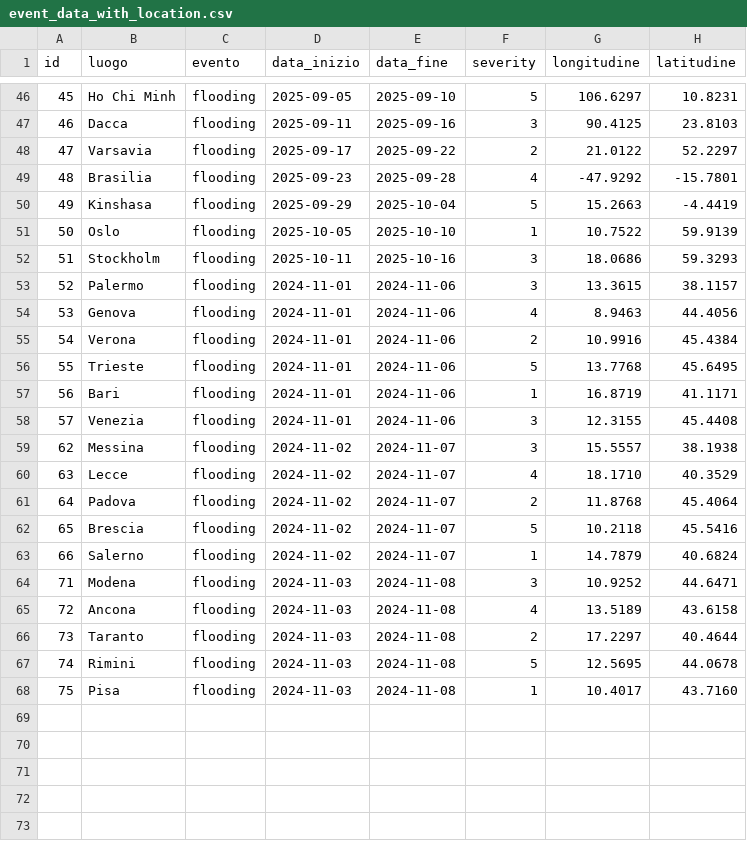
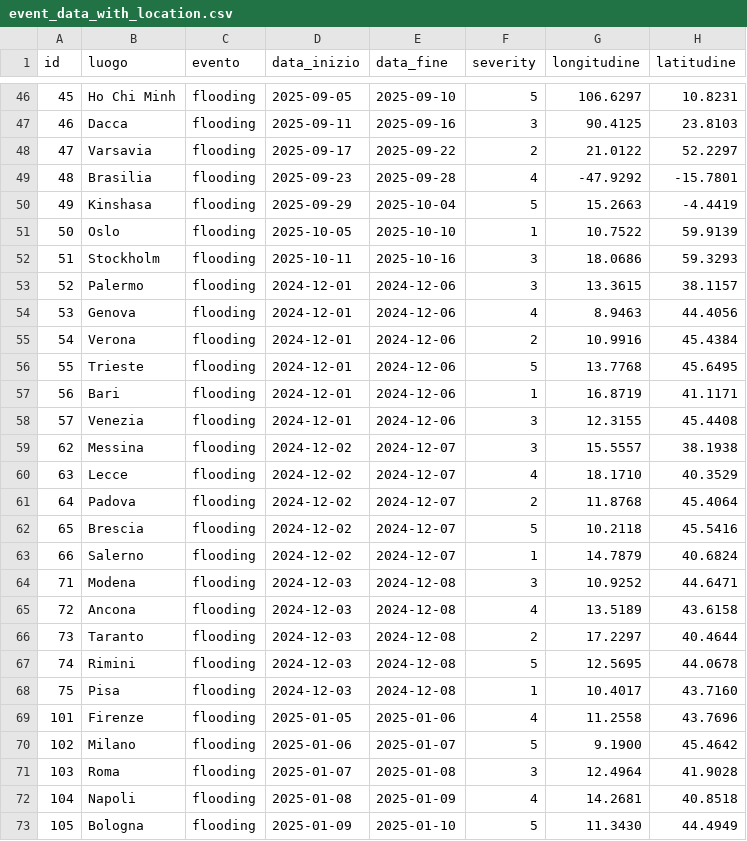
Before and after one commit to PulgaLuca/S.A.F.E, a CSV file: data/csv/event_data_with_location.csv, drawn as a sheet; only a part is shown, gaps mark what is left out.

Commit message:
Added new events

```diff
--- a/data/csv/event_data_with_location.csv
+++ b/data/csv/event_data_with_location.csv
@@ -52,17 +52,22 @@ id,luogo,evento,data_inizio,data_fine,severity,longitudine,latitudine
 51,Stockholm,flooding,2025-10-11,2025-10-16,3,18.0686,59.3293
-52,Palermo,flooding,2024-11-01,2024-11-06,3,13.3615,38.1157
-53,Genova,flooding,2024-11-01,2024-11-06,4,8.9463,44.4056
-54,Verona,flooding,2024-11-01,2024-11-06,2,10.9916,45.4384
-55,Trieste,flooding,2024-11-01,2024-11-06,5,13.7768,45.6495
-56,Bari,flooding,2024-11-01,2024-11-06,1,16.8719,41.1171
-57,Venezia,flooding,2024-11-01,2024-11-06,3,12.3155,45.4408
-62,Messina,flooding,2024-11-02,2024-11-07,3,15.5557,38.1938
-63,Lecce,flooding,2024-11-02,2024-11-07,4,18.1710,40.3529
-64,Padova,flooding,2024-11-02,2024-11-07,2,11.8768,45.4064
-65,Brescia,flooding,2024-11-02,2024-11-07,5,10.2118,45.5416
-66,Salerno,flooding,2024-11-02,2024-11-07,1,14.7879,40.6824
-71,Modena,flooding,2024-11-03,2024-11-08,3,10.9252,44.6471
-72,Ancona,flooding,2024-11-03,2024-11-08,4,13.5189,43.6158
-73,Taranto,flooding,2024-11-03,2024-11-08,2,17.2297,40.4644
-74,Rimini,flooding,2024-11-03,2024-11-08,5,12.5695,44.0678
-75,Pisa,flooding,2024-11-03,2024-11-08,1,10.4017,43.7160
+52,Palermo,flooding,2024-12-01,2024-12-06,3,13.3615,38.1157
+53,Genova,flooding,2024-12-01,2024-12-06,4,8.9463,44.4056
+54,Verona,flooding,2024-12-01,2024-12-06,2,10.9916,45.4384
+55,Trieste,flooding,2024-12-01,2024-12-06,5,13.7768,45.6495
+56,Bari,flooding,2024-12-01,2024-12-06,1,16.8719,41.1171
+57,Venezia,flooding,2024-12-01,2024-12-06,3,12.3155,45.4408
+62,Messina,flooding,2024-12-02,2024-12-07,3,15.5557,38.1938
+63,Lecce,flooding,2024-12-02,2024-12-07,4,18.1710,40.3529
+64,Padova,flooding,2024-12-02,2024-12-07,2,11.8768,45.4064
+65,Brescia,flooding,2024-12-02,2024-12-07,5,10.2118,45.5416
+66,Salerno,flooding,2024-12-02,2024-12-07,1,14.7879,40.6824
+71,Modena,flooding,2024-12-03,2024-12-08,3,10.9252,44.6471
+72,Ancona,flooding,2024-12-03,2024-12-08,4,13.5189,43.6158
+73,Taranto,flooding,2024-12-03,2024-12-08,2,17.2297,40.4644
+74,Rimini,flooding,2024-12-03,2024-12-08,5,12.5695,44.0678
+75,Pisa,flooding,2024-12-03,2024-12-08,1,10.4017,43.7160
+101,Firenze,flooding,2025-01-05,2025-01-06,4,11.2558,43.7696
+102,Milano,flooding,2025-01-06,2025-01-07,5,9.1900,45.4642
+103,Roma,flooding,2025-01-07,2025-01-08,3,12.4964,41.9028
+104,Napoli,flooding,2025-01-08,2025-01-09,4,14.2681,40.8518
+105,Bologna,flooding,2025-01-09,2025-01-10,5,11.3430,44.4949
```
